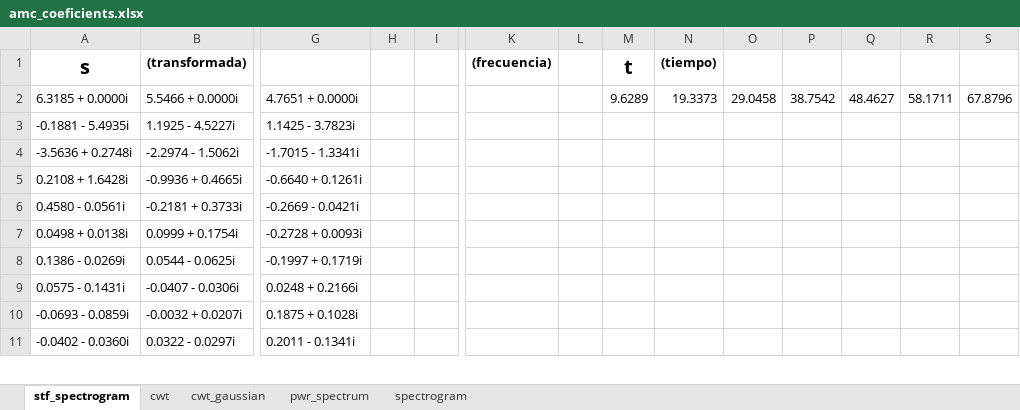
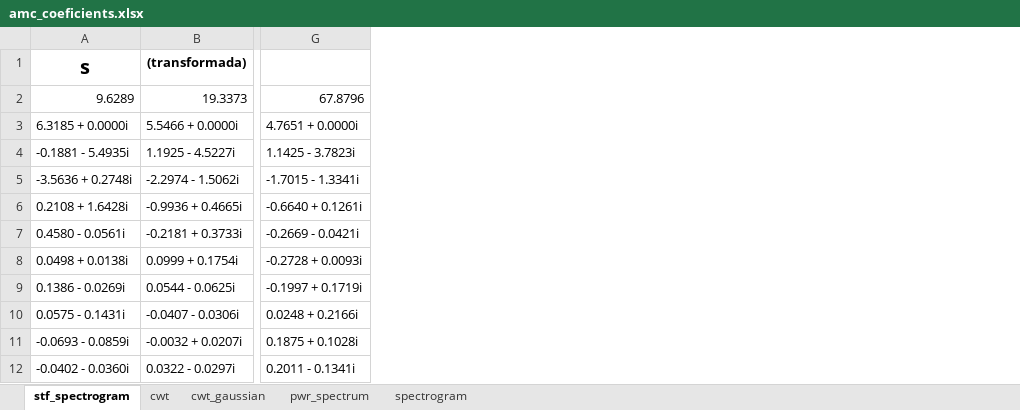
Before and after one commit to daoterog/Detection-Of-Market-Manipulation, an Excel workbook: data/amc_coeficients.xlsx, sheet stf_spectrogram, drawn as a sheet; only a part is shown, gaps mark what is left out; values as stored, in another font and other column widths than the file's, no borders; 2 other sheets too large or unreadable and not compared; removed rows and columns are numbered as before the commit, all else as after; rows hold the shown columns only; the diff names each change by its address in the sheet, - before the commit and + after, or states it on an @@ line.

```diff
--- a/data/amc_coeficients.xlsx (sheet stf_spectrogram)
+++ b/data/amc_coeficients.xlsx (sheet stf_spectrogram)
-column H, empty
-column I, empty
-column K, row 1: (frecuencia)
-column L, empty
-column M, rows 1-2: t | 9.6289
-column N, rows 1-2: (tiempo) | 19.3373
-column O, row 2: 29.0458
-column P, row 2: 38.7542
-column Q, row 2: 48.4627
-column R, row 2: 58.1711
-column S, row 2: 67.8796
+row 2: 9.6289 | 19.3373 | 67.8796
```
Also changed, not shown: sheet spectrogram, sheet pwr_spectrum, data/adnc_coeficients.xlsx, data/curr_coeficients.xlsx, 5 other files.
